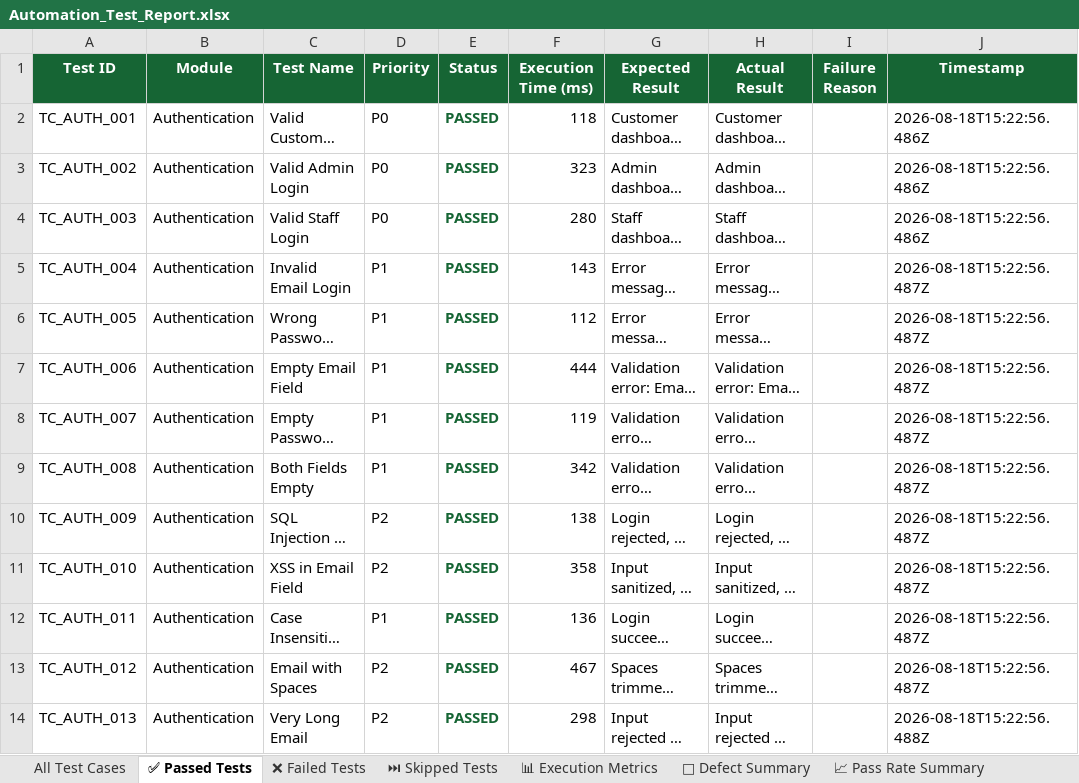
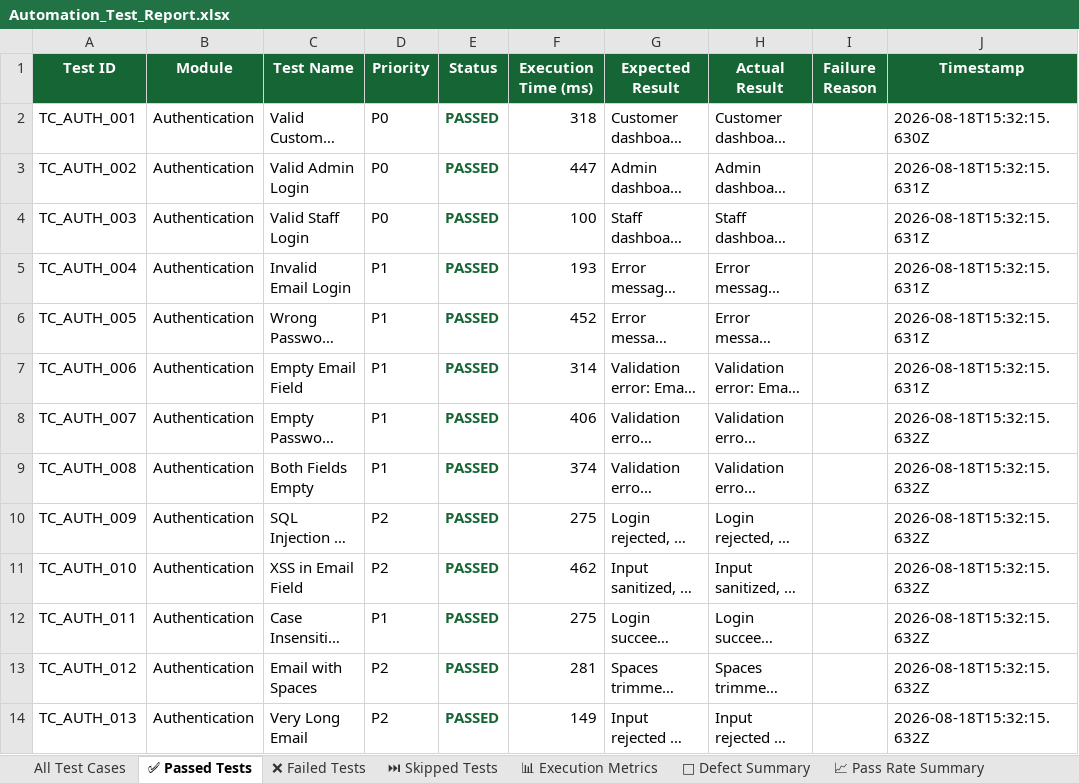
Before and after one commit to ssuhelbasha/Smart-Laundry-Management, an Excel workbook: reports/appium/latest/excel/Automation_Test_Report.xlsx, sheet ✅ Passed Tests, drawn as a sheet; only a part is shown; long unchanged cells end in …; values as stored, in another font and other column widths than the file's, no borders; the diff covers the shown part only; the diff names each change by its address in the sheet, - before the commit and + after, or states it on an @@ line.

```diff
--- a/reports/appium/latest/excel/Automation_Test_Report.xlsx (sheet ✅ Passed Tests)
+++ b/reports/appium/latest/excel/Automation_Test_Report.xlsx (sheet ✅ Passed Tests)
-F2 (Execution Time (ms)): 118
+F2 (Execution Time (ms)): 318
-J2 (Timestamp): 2026-08-18T15:22:56.486Z
+J2 (Timestamp): 2026-08-18T15:32:15.630Z
-F3 (Execution Time (ms)): 323
+F3 (Execution Time (ms)): 447
-J3:J4 (Timestamp): 2026-08-18T15:22:56.486Z
+J3:J4 (Timestamp): 2026-08-18T15:32:15.631Z
-F4 (Execution Time (ms)): 280
+F4 (Execution Time (ms)): 100
-F5 (Execution Time (ms)): 143
+F5 (Execution Time (ms)): 193
-J5:J7 (Timestamp): 2026-08-18T15:22:56.487Z
+J5:J7 (Timestamp): 2026-08-18T15:32:15.631Z
-F6 (Execution Time (ms)): 112
+F6 (Execution Time (ms)): 452
-F7 (Execution Time (ms)): 444
+F7 (Execution Time (ms)): 314
-F8 (Execution Time (ms)): 119
+F8 (Execution Time (ms)): 406
-J8:J13 (Timestamp): 2026-08-18T15:22:56.487Z
+J8:J13 (Timestamp): 2026-08-18T15:32:15.632Z
-F9 (Execution Time (ms)): 342
+F9 (Execution Time (ms)): 374
-F10 (Execution Time (ms)): 138
+F10 (Execution Time (ms)): 275
-F11 (Execution Time (ms)): 358
+F11 (Execution Time (ms)): 462
-F12 (Execution Time (ms)): 136
+F12 (Execution Time (ms)): 275
-F13 (Execution Time (ms)): 467
+F13 (Execution Time (ms)): 281
-F14 (Execution Time (ms)): 298
+F14 (Execution Time (ms)): 149
-J14 (Timestamp): 2026-08-18T15:22:56.488Z
+J14 (Timestamp): 2026-08-18T15:32:15.632Z
```
Also changed, not shown: 994 edited cells elsewhere in this sheet, sheet All Test Cases, sheet 📊 Execution Metrics, 4 other files.
